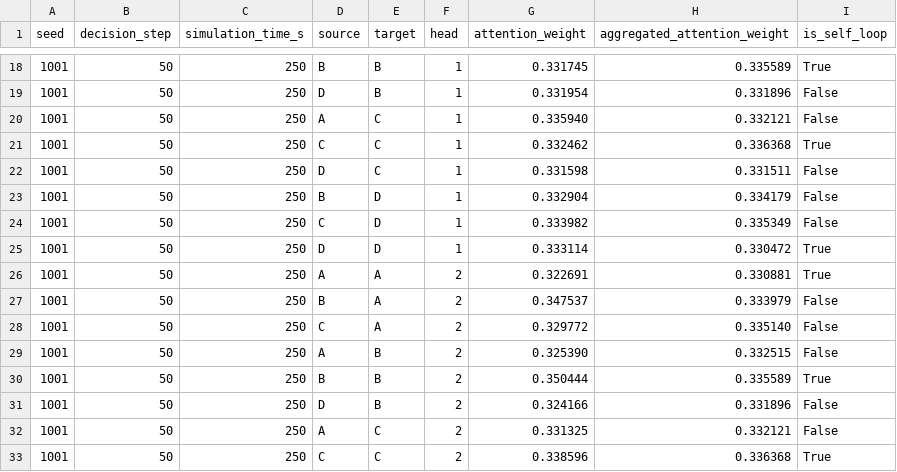
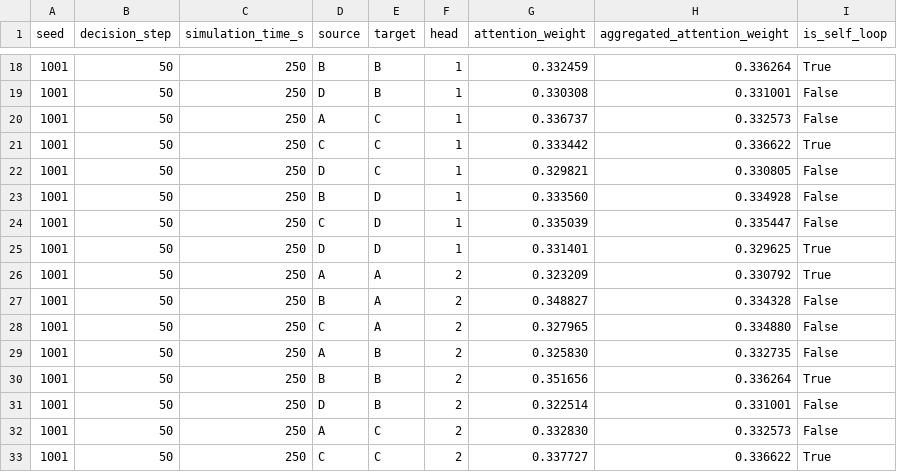
Before and after one commit to Kashif7180/Intelligent-Traffic-Signal-Control-using-Multi-Agent-Reinforcement-Learning, a CSV file: experiments/gat_attention_weights.csv, drawn as a sheet; only a part is shown, gaps mark what is left out; the diff covers the shown part only.

```diff
--- a/experiments/gat_attention_weights.csv
+++ b/experiments/gat_attention_weights.csv
@@ -18,16 +18,16 @@ seed,decision_step,simulation_time_s,source,target,head,attention_weight,aggrega
-1001,50,250,B,B,1,0.331745,0.335589,True
-1001,50,250,D,B,1,0.331954,0.331896,False
-1001,50,250,A,C,1,0.335940,0.332121,False
-1001,50,250,C,C,1,0.332462,0.336368,True
-1001,50,250,D,C,1,0.331598,0.331511,False
-1001,50,250,B,D,1,0.332904,0.334179,False
-1001,50,250,C,D,1,0.333982,0.335349,False
-1001,50,250,D,D,1,0.333114,0.330472,True
-1001,50,250,A,A,2,0.322691,0.330881,True
-1001,50,250,B,A,2,0.347537,0.333979,False
-1001,50,250,C,A,2,0.329772,0.335140,False
-1001,50,250,A,B,2,0.325390,0.332515,False
-1001,50,250,B,B,2,0.350444,0.335589,True
-1001,50,250,D,B,2,0.324166,0.331896,False
-1001,50,250,A,C,2,0.331325,0.332121,False
-1001,50,250,C,C,2,0.338596,0.336368,True
+1001,50,250,B,B,1,0.332459,0.336264,True
+1001,50,250,D,B,1,0.330308,0.331001,False
+1001,50,250,A,C,1,0.336737,0.332573,False
+1001,50,250,C,C,1,0.333442,0.336622,True
+1001,50,250,D,C,1,0.329821,0.330805,False
+1001,50,250,B,D,1,0.333560,0.334928,False
+1001,50,250,C,D,1,0.335039,0.335447,False
+1001,50,250,D,D,1,0.331401,0.329625,True
+1001,50,250,A,A,2,0.323209,0.330792,True
+1001,50,250,B,A,2,0.348827,0.334328,False
+1001,50,250,C,A,2,0.327965,0.334880,False
+1001,50,250,A,B,2,0.325830,0.332735,False
+1001,50,250,B,B,2,0.351656,0.336264,True
+1001,50,250,D,B,2,0.322514,0.331001,False
+1001,50,250,A,C,2,0.332830,0.332573,False
+1001,50,250,C,C,2,0.337727,0.336622,True
```
Also changed, not shown: 64 edited cells elsewhere in this file, 34 other files.
